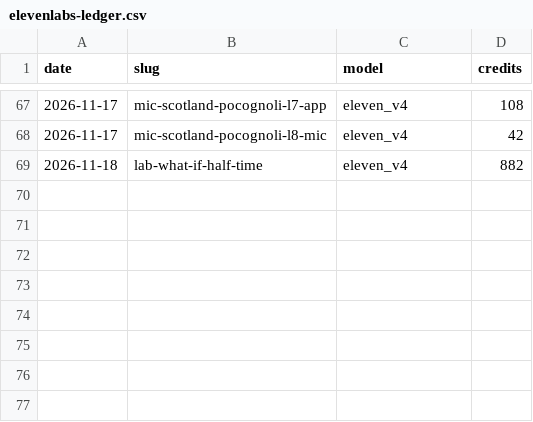
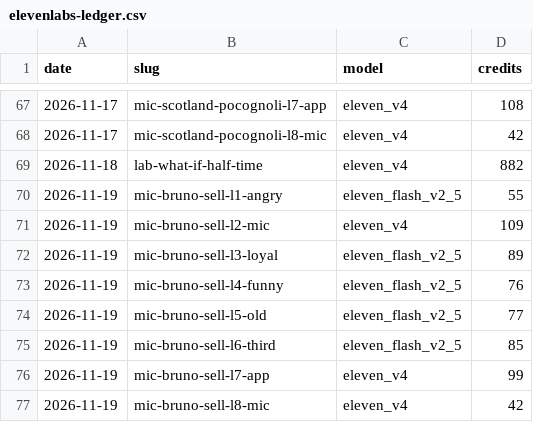
Before and after one commit to pvtaddyy/actxion-assets, a CSV file: posts/elevenlabs-ledger.csv, drawn as a sheet; only a part is shown, gaps mark what is left out.

```diff
--- a/posts/elevenlabs-ledger.csv
+++ b/posts/elevenlabs-ledger.csv
@@ -69 +69,9 @@ date,slug,model,credits
 2026-11-18,lab-what-if-half-time,eleven_v4,882
+2026-11-19,mic-bruno-sell-l1-angry,eleven_flash_v2_5,55
+2026-11-19,mic-bruno-sell-l2-mic,eleven_v4,109
+2026-11-19,mic-bruno-sell-l3-loyal,eleven_flash_v2_5,89
+2026-11-19,mic-bruno-sell-l4-funny,eleven_flash_v2_5,76
+2026-11-19,mic-bruno-sell-l5-old,eleven_flash_v2_5,77
+2026-11-19,mic-bruno-sell-l6-third,eleven_flash_v2_5,85
+2026-11-19,mic-bruno-sell-l7-app,eleven_v4,99
+2026-11-19,mic-bruno-sell-l8-mic,eleven_v4,42
```
Also changed, not shown: 12 other files.
